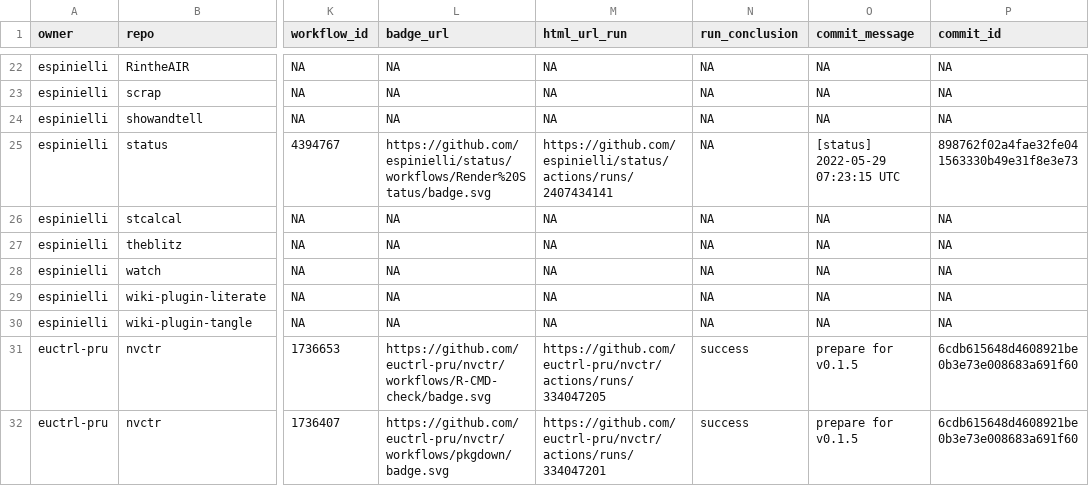
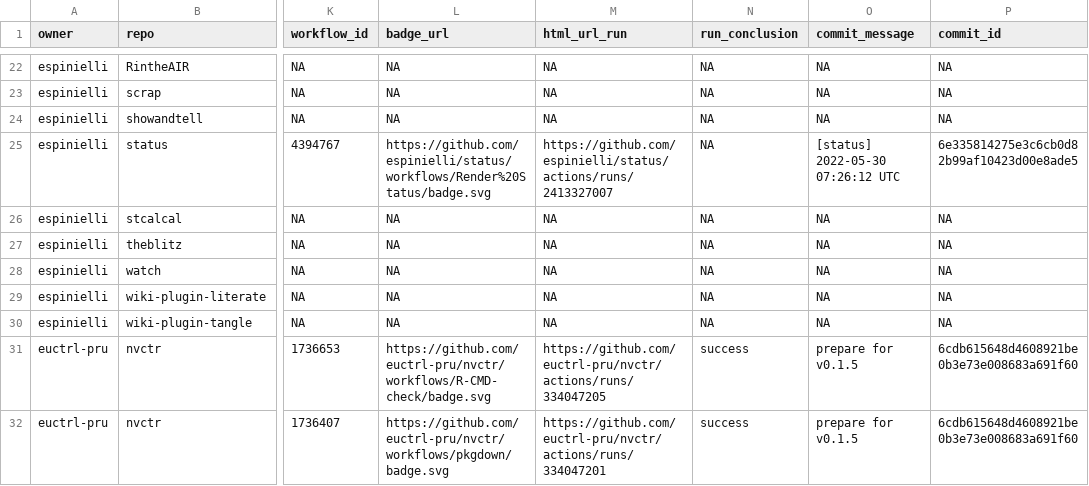
Before and after one commit to espinielli/status, a CSV file: repos.csv, drawn as a sheet; only a part is shown, gaps mark what is left out; the diff names each change by its address in the sheet, - before the commit and + after, or states it on an @@ line.

```diff
--- a/repos.csv
+++ b/repos.csv
-M25 (html_url_run): https://github.com/espinielli/status/actions/runs/2407434141
+M25 (html_url_run): https://github.com/espinielli/status/actions/runs/2413327007
-O25 (commit_message): [status] 2022-05-29 07:23:15 UTC
+O25 (commit_message): [status] 2022-05-30 07:26:12 UTC
-P25 (commit_id): 898762f02a4fae32fe041563330b49e31f8e3e73
+P25 (commit_id): 6e335814275e3c6cb0d82b99af10423d00e8ade5
```
Also changed, not shown: 1 other file.
